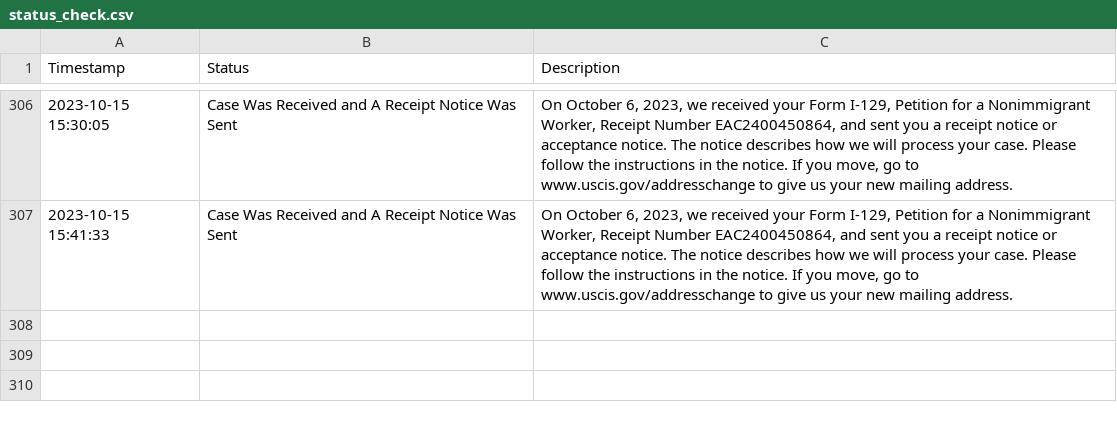
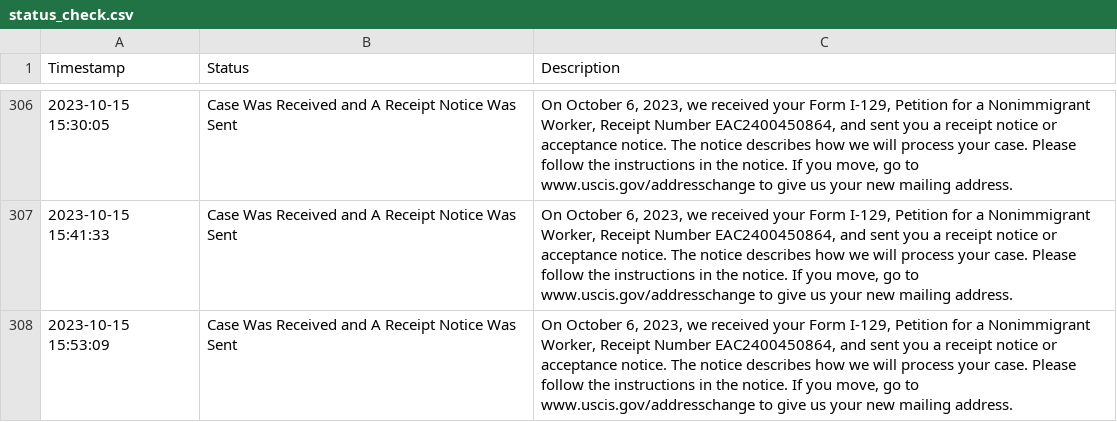
Before and after one commit to marcodallastella/USCIS-case-status, a CSV file: status_check.csv, drawn as a sheet; only a part is shown, gaps mark what is left out.

```diff
--- a/status_check.csv
+++ b/status_check.csv
@@ -307 +307,2 @@ Timestamp,Status,Description
 2023-10-15 15:41:33,Case Was Received and A Receipt Notice Was Sent,"On October 6, 2023, we received your Form I-129, Petition for a Nonimmigrant Worker, Receipt Number EAC2400450864, and sent you a receipt notice or acceptance notice. The notice describes how we will process your case. Please follow the instructions in the notice. If you move, go to www.uscis.gov/addresschange to give us your new mailing address."
+2023-10-15 15:53:09,Case Was Received and A Receipt Notice Was Sent,"On October 6, 2023, we received your Form I-129, Petition for a Nonimmigrant Worker, Receipt Number EAC2400450864, and sent you a receipt notice or acceptance notice. The notice describes how we will process your case. Please follow the instructions in the notice. If you move, go to www.uscis.gov/addresschange to give us your new mailing address."
```
